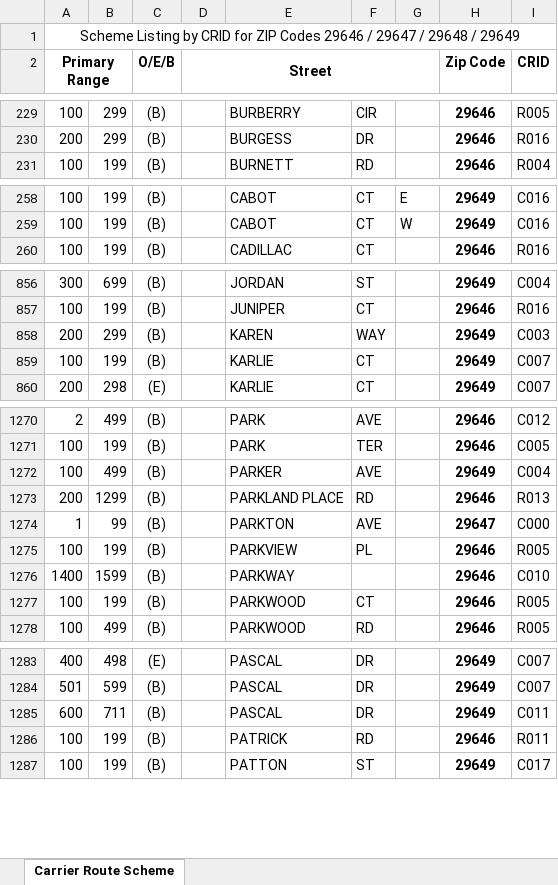
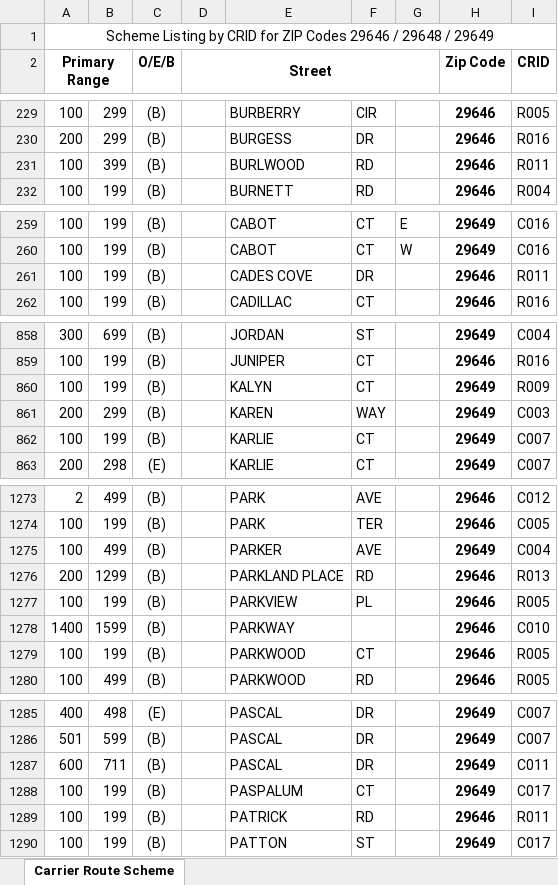
Before and after one commit to bisket74-eng/Route-finder, an Excel workbook: greenwood.xlsx, sheet Carrier Route Scheme, drawn as a sheet; only a part is shown, gaps mark what is left out; values as stored, in another font and other column widths than the file's, no borders; removed rows and columns are numbered as before the commit, all else as after; the diff covers the shown part only; the diff names each change by its address in the sheet, - before the commit and + after, or states it on an @@ line.

```diff
--- a/greenwood.xlsx (sheet Carrier Route Scheme)
+++ b/greenwood.xlsx (sheet Carrier Route Scheme)
-A1 (Primary Range): …29646 / 29647 / 29648 /…
+A1 (Primary Range): …29646 / 29648 /…
+row 231: 100 | 399 | (B) |  | BURLWOOD | RD |  | 29646 | R011
+row 261: 100 | 199 | (B) |  | CADES COVE | DR |  | 29646 | R011
+row 860: 100 | 199 | (B) |  | KALYN | CT |  | 29649 | R009
-row 1274: 1 | 99 | (B) |  | PARKTON | AVE |  | 29647 | C000
+row 1288: 100 | 199 | (B) |  | PASPALUM | CT |  | 29649 | C017
```
Also changed, not shown: 1 edited cell elsewhere in this sheet, data.xlsx.
